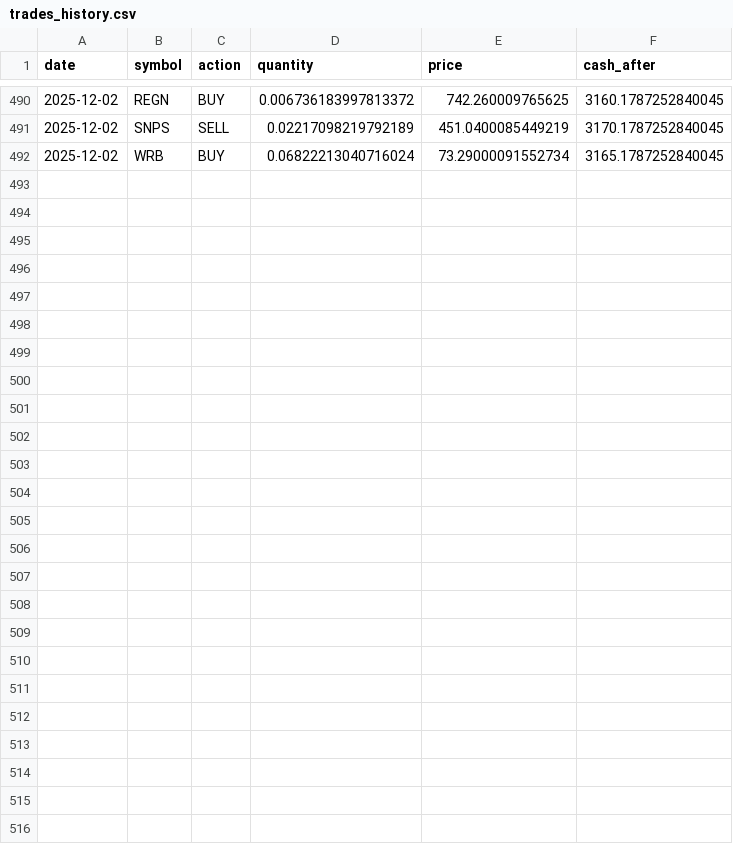
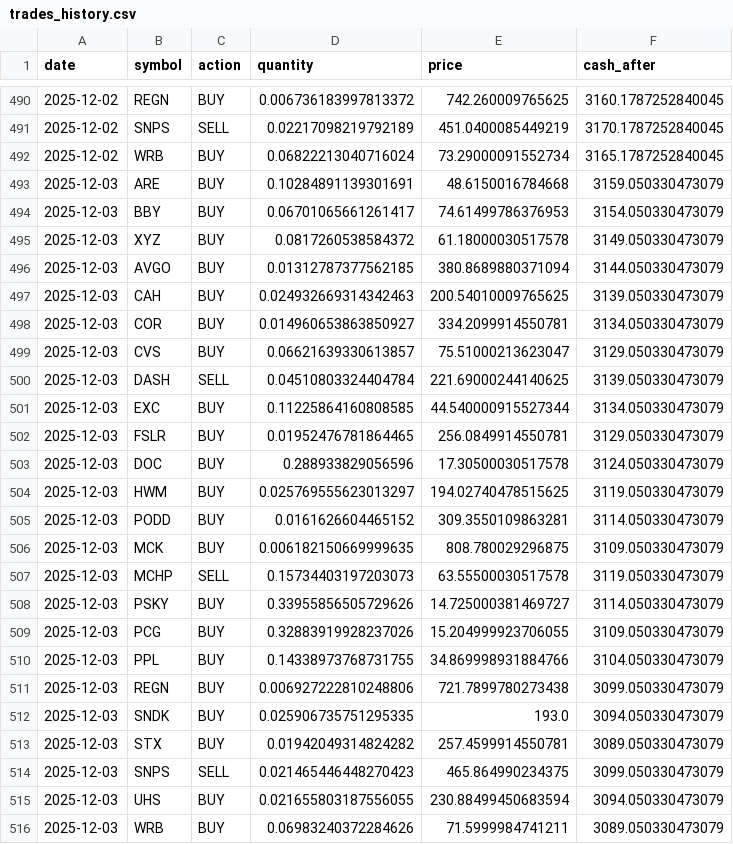
Before and after one commit to TechGroei/Test_Stock_Trading_Strategy, a CSV file: data/trades_history.csv, drawn as a sheet; only a part is shown, gaps mark what is left out; the diff names each change by its address in the sheet, - before the commit and + after, or states it on an @@ line.

Commit message:
Update portfolio, trades & performance [skip ci]

```diff
--- a/data/trades_history.csv
+++ b/data/trades_history.csv
+row 493: 2025-12-03 | ARE | BUY | 0.10284891139301691 | 48.6150016784668 | 3159.050330473079
+row 494: 2025-12-03 | BBY | BUY | 0.06701065661261417 | 74.61499786376953 | 3154.050330473079
+row 495: 2025-12-03 | XYZ | BUY | 0.0817260538584372 | 61.18000030517578 | 3149.050330473079
+row 496: 2025-12-03 | AVGO | BUY | 0.01312787377562185 | 380.8689880371094 | 3144.050330473079
+row 497: 2025-12-03 | CAH | BUY | 0.024932669314342463 | 200.54010009765625 | 3139.050330473079
+row 498: 2025-12-03 | COR | BUY | 0.014960653863850927 | 334.2099914550781 | 3134.050330473079
+row 499: 2025-12-03 | CVS | BUY | 0.06621639330613857 | 75.51000213623047 | 3129.050330473079
+row 500: 2025-12-03 | DASH | SELL | 0.04510803324404784 | 221.69000244140625 | 3139.050330473079
+row 501: 2025-12-03 | EXC | BUY | 0.11225864160808585 | 44.540000915527344 | 3134.050330473079
+row 502: 2025-12-03 | FSLR | BUY | 0.01952476781864465 | 256.0849914550781 | 3129.050330473079
+row 503: 2025-12-03 | DOC | BUY | 0.288933829056596 | 17.30500030517578 | 3124.050330473079
+row 504: 2025-12-03 | HWM | BUY | 0.025769555623013297 | 194.02740478515625 | 3119.050330473079
+row 505: 2025-12-03 | PODD | BUY | 0.0161626604465152 | 309.3550109863281 | 3114.050330473079
+row 506: 2025-12-03 | MCK | BUY | 0.006182150669999635 | 808.780029296875 | 3109.050330473079
+row 507: 2025-12-03 | MCHP | SELL | 0.15734403197203073 | 63.55500030517578 | 3119.050330473079
+row 508: 2025-12-03 | PSKY | BUY | 0.33955856505729626 | 14.725000381469727 | 3114.050330473079
+row 509: 2025-12-03 | PCG | BUY | 0.32883919928237026 | 15.204999923706055 | 3109.050330473079
+row 510: 2025-12-03 | PPL | BUY | 0.14338973768731755 | 34.869998931884766 | 3104.050330473079
+row 511: 2025-12-03 | REGN | BUY | 0.006927222810248806 | 721.7899780273438 | 3099.050330473079
+row 512: 2025-12-03 | SNDK | BUY | 0.025906735751295335 | 193.0 | 3094.050330473079
+row 513: 2025-12-03 | STX | BUY | 0.01942049314824282 | 257.4599914550781 | 3089.050330473079
+row 514: 2025-12-03 | SNPS | SELL | 0.021465446448270423 | 465.864990234375 | 3099.050330473079
+row 515: 2025-12-03 | UHS | BUY | 0.021655803187556055 | 230.88499450683594 | 3094.050330473079
+row 516: 2025-12-03 | WRB | BUY | 0.06983240372284626 | 71.5999984741211 | 3089.050330473079
```
Also changed, not shown: data/portfolio.csv, 1 other file.
